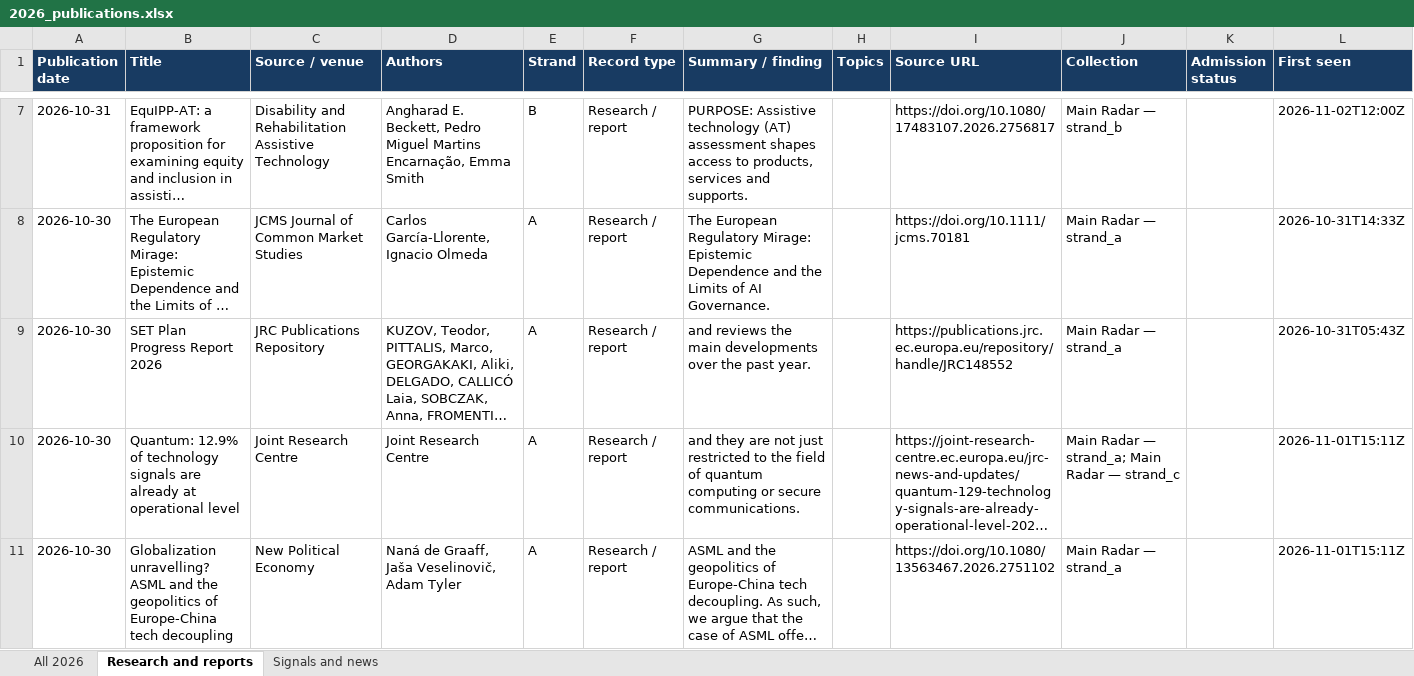
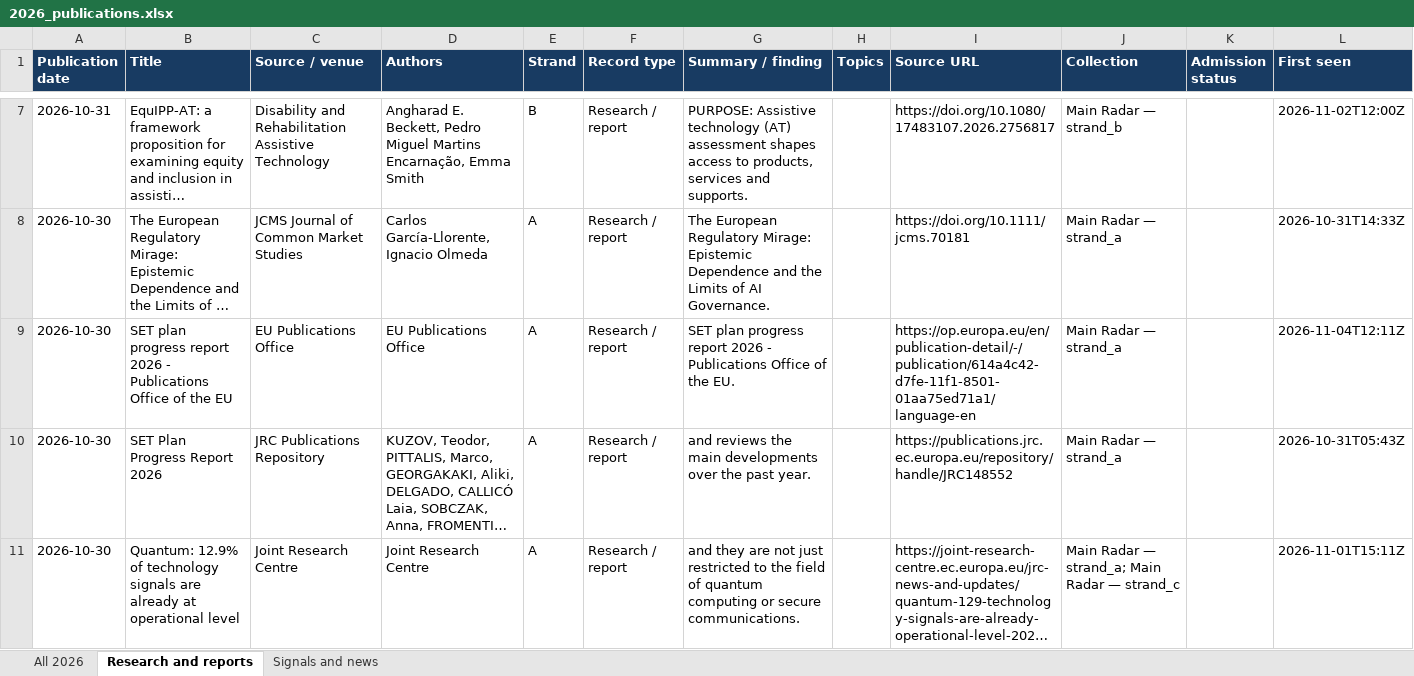
Before and after one commit to vevirm/radar_articles_reports, an Excel workbook: 2026-stuff/2026_publications.xlsx, sheet Research and reports, drawn as a sheet; only a part is shown, gaps mark what is left out; the shorter side is filled out with more unchanged rows; long unchanged cells end in …; values as stored, in another font and other column widths than the file's, no borders; the diff names each change by its address in the sheet, - before the commit and + after, or states it on an @@ line.

```diff
--- a/2026-stuff/2026_publications.xlsx (sheet Research and reports)
+++ b/2026-stuff/2026_publications.xlsx (sheet Research and reports)
+row 9: 2026-10-30 | SET plan progress report 2026 - Publications Office of the EU | EU Publications Office | EU Publications Office | A | Research / report | SET plan progress report 2026 - Publications Office of the EU. |  | https://op.europa.eu/en/publication-detail/-/publication/614a4c42-d7fe-11f1-8501-01aa75ed71a1/language-en | Main Radar — strand_a |  | 2026-11-04T12:11Z
```
Also changed, not shown: sheet All 2026, sheet Signals and news, 1 other file.
